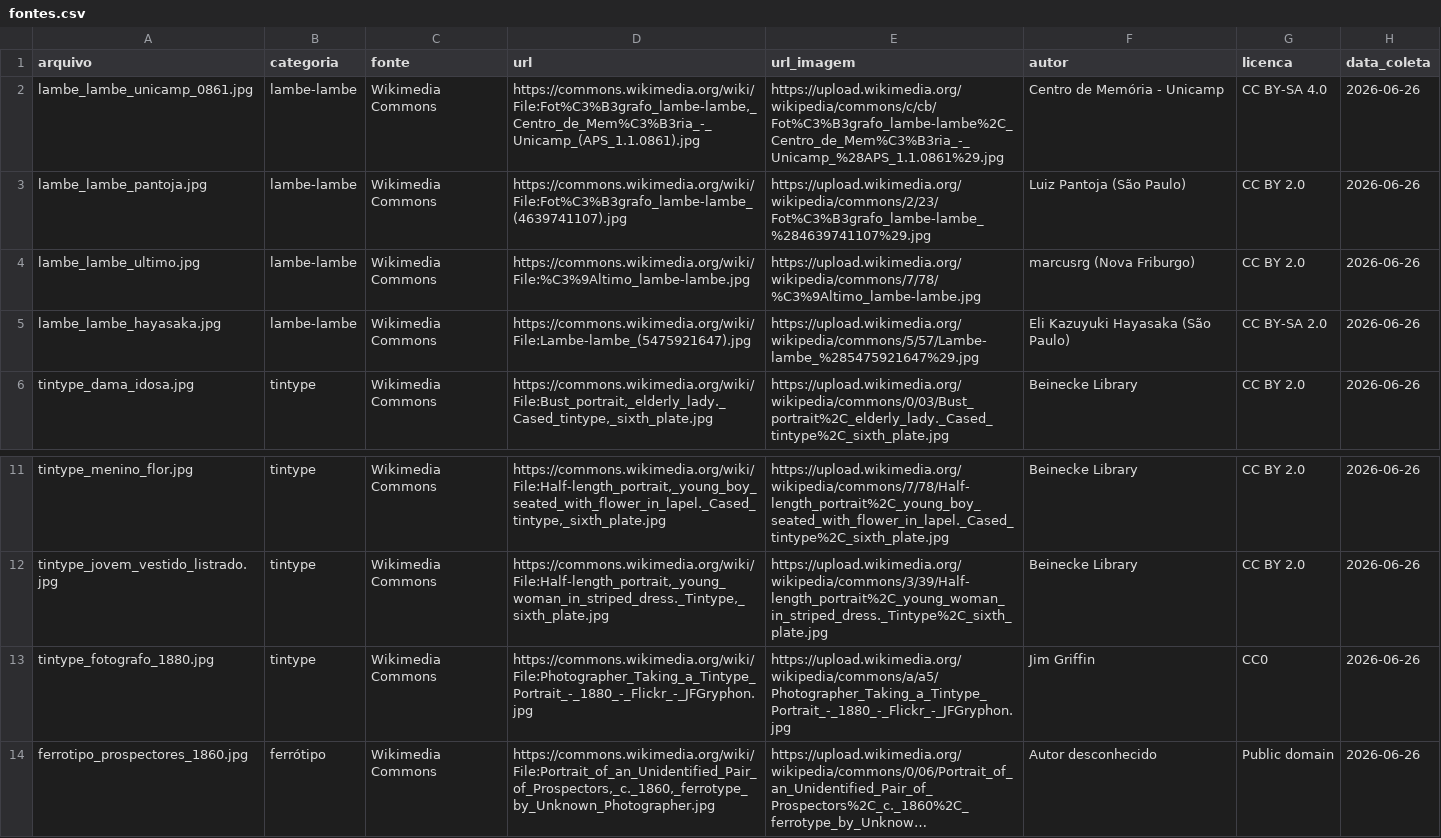
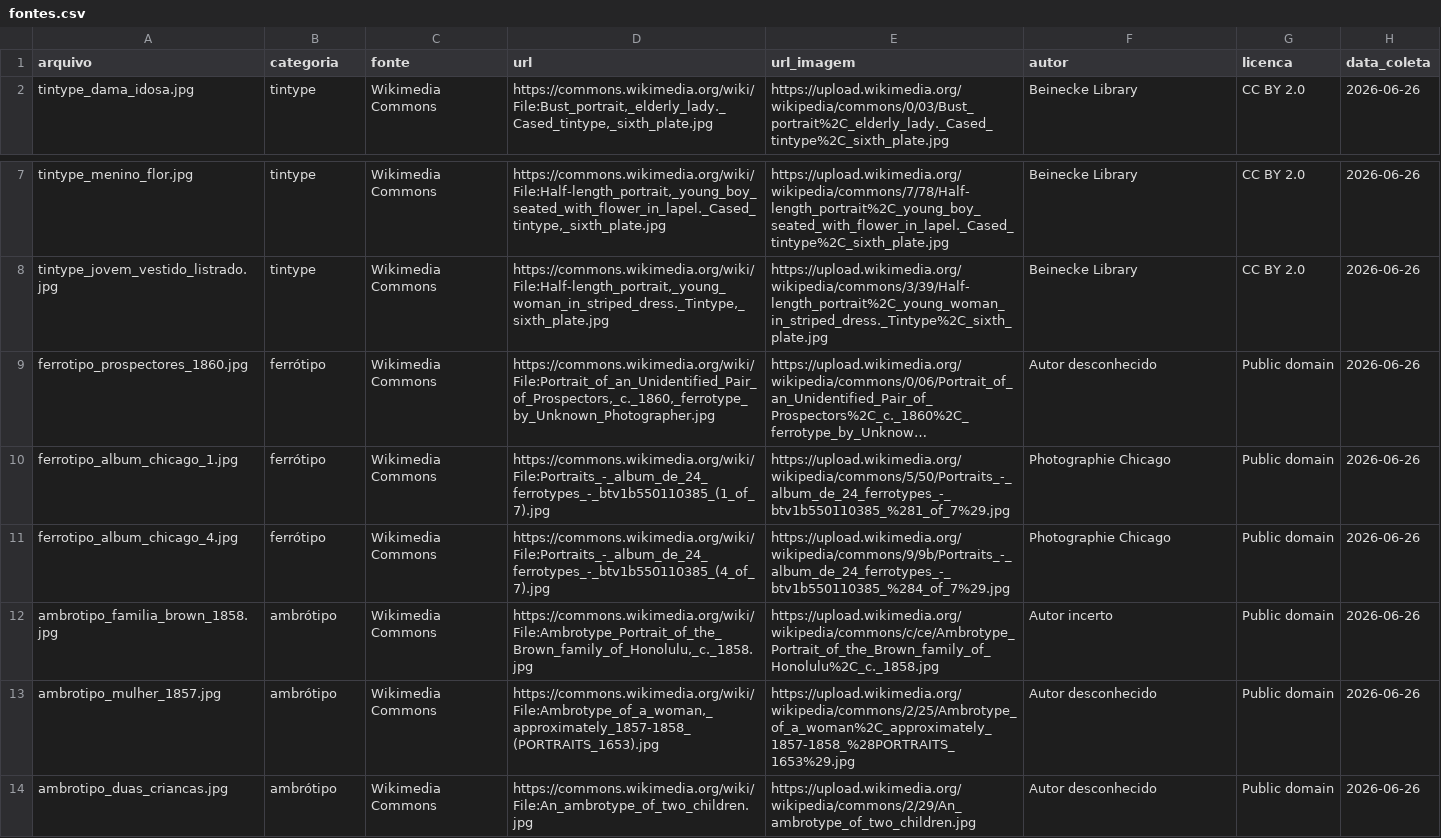
Before and after one commit to diegomorais-ceub/atelie-generativo-lambe-lambe, a CSV file: dados/fontes.csv, drawn as a sheet; only a part is shown, gaps mark what is left out; the shorter side is filled out with more unchanged rows; long unchanged cells end in …; the diff names each change by its address in the sheet, - before the commit and + after, or states it on an @@ line.

Commit message:
dados: cura para 35 retratos vintage + pre-processamento no notebook 01
- fontes.csv: remove 4 fotos lambe-lambe modernas e 1 cena (nao-retratos) -> 35 retratos
- notebook 01: recorte 512x512 centrado no rosto (mais nitidez, menos borrao no treino)
- notebook 01: legendas BLIP focadas no sujeito (sem 'old/black and white/blurry')
- notebook 01: sinaliza imagens sem rosto como candidatas a remover

```diff
--- a/dados/fontes.csv
+++ b/dados/fontes.csv
-row 2: lambe_lambe_unicamp_0861.jpg | lambe-lambe | Wikimedia Commons | https://commons.wikimedia.org/wiki/File:Fot%C3%B3grafo_lambe-lambe,_Centro_de_Mem%C3%B3ria_-_Unicamp_(APS_1.1.0861).jpg | https://upload.wikimedia.org/wikipedia/commons/c/cb/Fot%C3%B3grafo_lambe-lambe%2C_Centro_de_Mem%C3%B3ria_-_Unicamp_%28APS_1.1.0861%29.jpg | Centro de Memória - Unicamp | CC BY-SA 4.0 | 2026-06-26
-row 3: lambe_lambe_pantoja.jpg | lambe-lambe | Wikimedia Commons | https://commons.wikimedia.org/wiki/File:Fot%C3%B3grafo_lambe-lambe_(4639741107).jpg | https://upload.wikimedia.org/wikipedia/commons/2/23/Fot%C3%B3grafo_lambe-lambe_%284639741107%29.jpg | Luiz Pantoja (São Paulo) | CC BY 2.0 | 2026-06-26
-row 4: lambe_lambe_ultimo.jpg | lambe-lambe | Wikimedia Commons | https://commons.wikimedia.org/wiki/File:%C3%9Altimo_lambe-lambe.jpg | https://upload.wikimedia.org/wikipedia/commons/7/78/%C3%9Altimo_lambe-lambe.jpg | marcusrg (Nova Friburgo) | CC BY 2.0 | 2026-06-26
-row 5: lambe_lambe_hayasaka.jpg | lambe-lambe | Wikimedia Commons | https://commons.wikimedia.org/wiki/File:Lambe-lambe_(5475921647).jpg | https://upload.wikimedia.org/wikipedia/commons/5/57/Lambe-lambe_%285475921647%29.jpg | Eli Kazuyuki Hayasaka (São Paulo) | CC BY-SA 2.0 | 2026-06-26
-row 13: tintype_fotografo_1880.jpg | tintype | Wikimedia Commons | https://commons.wikimedia.org/wiki/File:Photographer_Taking_a_Tintype_Portrait_-_1880_-_Flickr_-_JFGryphon.jpg | https://upload.wikimedia.org/wikipedia/commons/a/a5/Photographer_Taking_a_Tintype_Portrait_-_1880_-_Flickr_-_JFGryphon.jpg | Jim Griffin | CC0 | 2026-06-26
```
Also changed, not shown: 1 other file.
